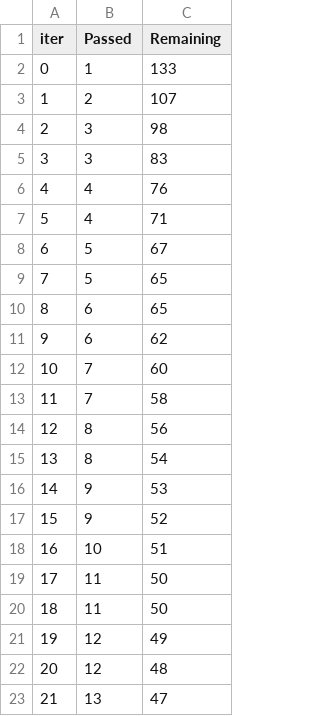
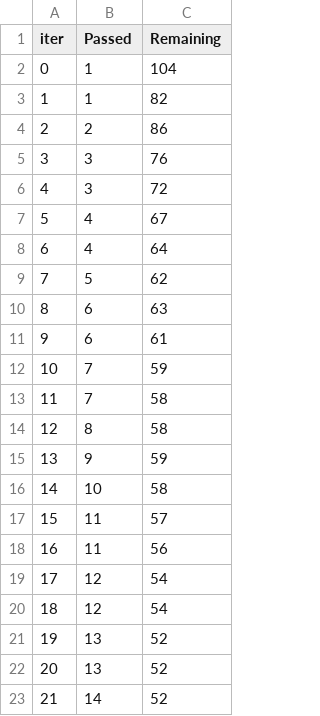
Before and after one commit to Aishik122/ml_projects, a TSV file: catboost_info/time_left.tsv, drawn as a sheet; only a part is shown; the diff covers the shown part only.

```diff
--- a/catboost_info/time_left.tsv
+++ b/catboost_info/time_left.tsv
@@ -1,23 +1,23 @@
 iter	Passed	Remaining
-0	1	133
-1	2	107
-2	3	98
-3	3	83
-4	4	76
-5	4	71
-6	5	67
-7	5	65
-8	6	65
-9	6	62
-10	7	60
+0	1	104
+1	1	82
+2	2	86
+3	3	76
+4	3	72
+5	4	67
+6	4	64
+7	5	62
+8	6	63
+9	6	61
+10	7	59
 11	7	58
-12	8	56
-13	8	54
-14	9	53
-15	9	52
-16	10	51
-17	11	50
-18	11	50
-19	12	49
-20	12	48
-21	13	47
+12	8	58
+13	9	59
+14	10	58
+15	11	57
+16	11	56
+17	12	54
+18	12	54
+19	13	52
+20	13	52
+21	14	52
```
Also changed, not shown: 148 edited cells elsewhere in this file, 8 other files.
